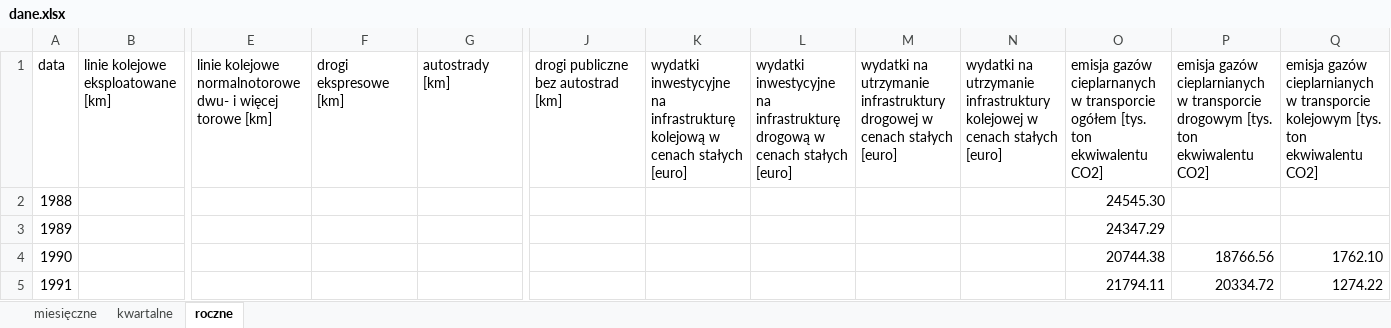
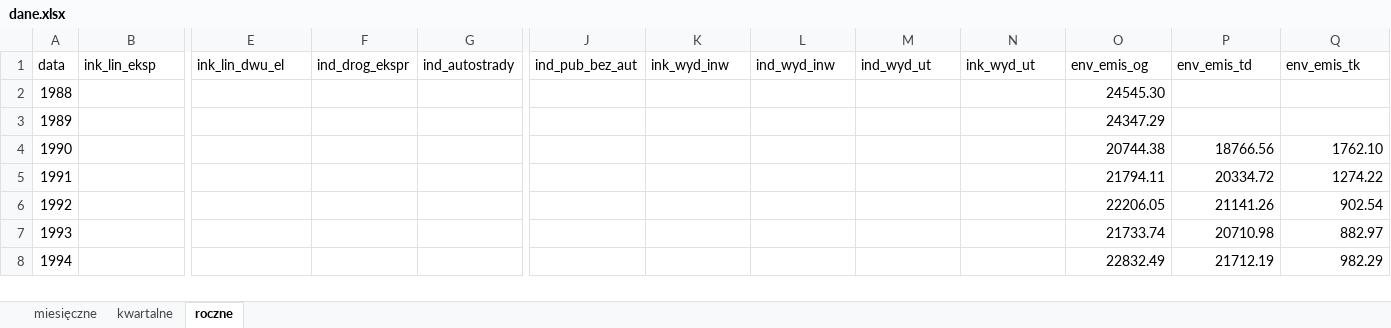
Before and after one commit to przem-pep/praca-magisterska, an Excel workbook: data/dane.xlsx, sheet roczne, drawn as a sheet; only a part is shown, gaps mark what is left out; the shorter side is filled out with more unchanged rows; values as stored, in another font and other column widths than the file's, no borders; the diff names each change by its address in the sheet, - before the commit and + after, or states it on an @@ line.

```diff
--- a/data/dane.xlsx (sheet roczne)
+++ b/data/dane.xlsx (sheet roczne)
-B1: linie kolejowe eksploatowane [km]
+B1: ink_lin_eksp
-E1: linie kolejowe normalnotorowe dwu- i więcej torowe [km]
+E1: ink_lin_dwu_el
-F1: drogi ekspresowe [km]
+F1: ind_drog_ekspr
-G1: autostrady [km]
+G1: ind_autostrady
-J1: drogi publiczne bez autostrad [km]
+J1: ind_pub_bez_aut
-K1: wydatki inwestycyjne na infrastrukturę kolejową w cenach stałych [euro]
+K1: ink_wyd_inw
-L1: wydatki inwestycyjne na infrastrukturę drogową w cenach stałych [euro]
+L1: ind_wyd_inw
-M1: wydatki na utrzymanie infrastruktury drogowej w cenach stałych [euro]
+M1: ind_wyd_ut
-N1: wydatki na utrzymanie infrastruktury kolejowej w cenach stałych [euro]
+N1: ink_wyd_ut
-O1: emisja gazów cieplarnanych w transporcie ogółem [tys. ton ekwiwalentu CO2]
+O1: env_emis_og
-P1: emisja gazów cieplarnianych w transporcie drogowym [tys. ton ekwiwalentu CO2]
+P1: env_emis_td
-Q1: emisja gazów cieplarnianych w transporcie kolejowym [tys. ton ekwiwalentu CO2]
+Q1: env_emis_tk
```
Also changed, not shown: 21 other files.
